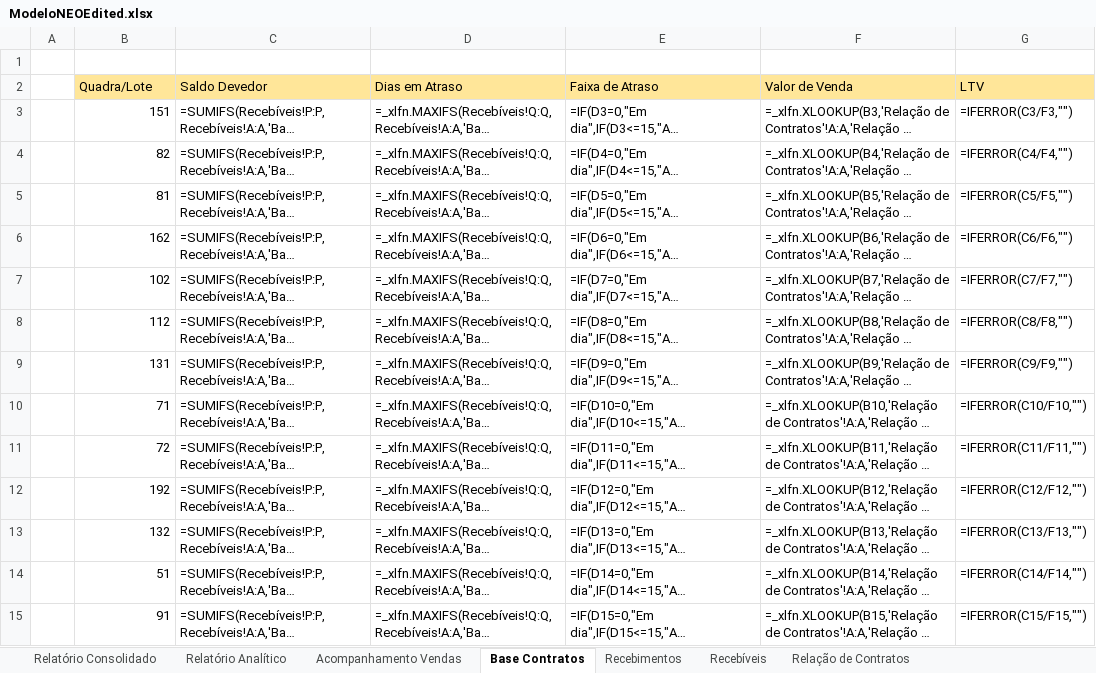
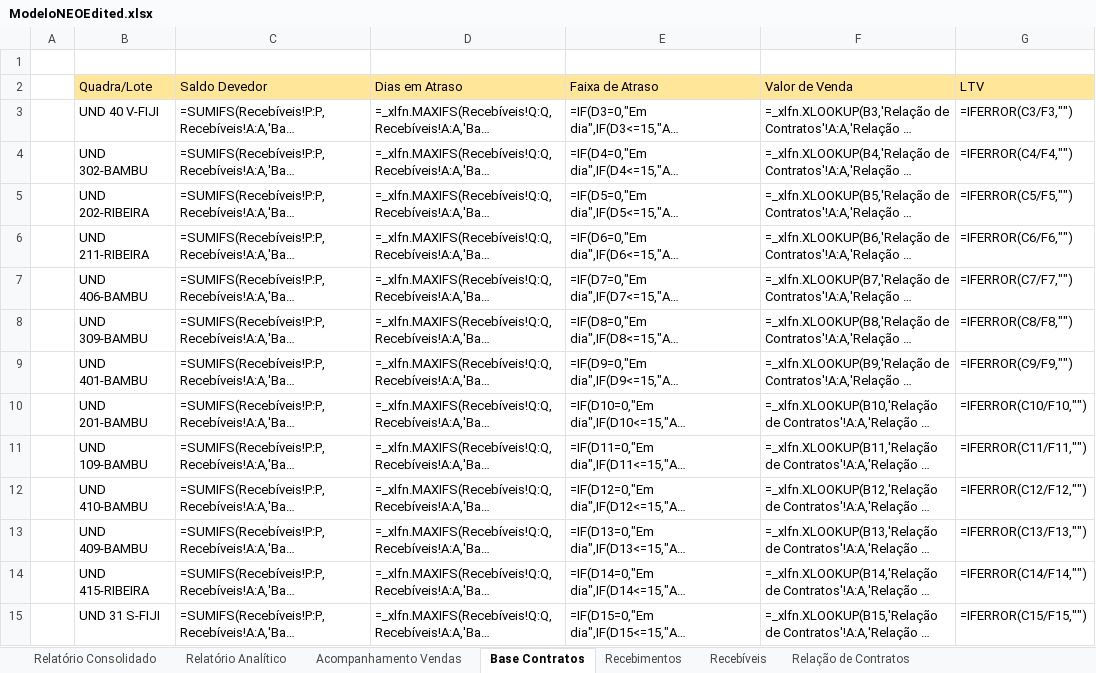
Before and after one commit to Lucasprado1/projeto-travessia, an Excel workbook: sources/ModeloNEOEdited.xlsx, sheet Base Contratos, drawn as a sheet; only a part is shown; long unchanged cells end in …; values as stored, in another font and other column widths than the file's, no borders; formulas without a stored value are shown as written; the diff covers the shown part only; the diff names each change by its address in the sheet, - before the commit and + after, or states it on an @@ line.

```diff
--- a/sources/ModeloNEOEdited.xlsx (sheet Base Contratos)
+++ b/sources/ModeloNEOEdited.xlsx (sheet Base Contratos)
-B3 (Quadra/Lote): 151
+B3 (Quadra/Lote): UND 40 V-FIJI
-B4 (Quadra/Lote): 82
+B4 (Quadra/Lote): UND 302-BAMBU
-B5 (Quadra/Lote): 81
+B5 (Quadra/Lote): UND 202-RIBEIRA
-B6 (Quadra/Lote): 162
+B6 (Quadra/Lote): UND 211-RIBEIRA
-B7 (Quadra/Lote): 102
+B7 (Quadra/Lote): UND 406-BAMBU
-B8 (Quadra/Lote): 112
+B8 (Quadra/Lote): UND 309-BAMBU
-B9 (Quadra/Lote): 131
+B9 (Quadra/Lote): UND 401-BAMBU
-B10 (Quadra/Lote): 71
+B10 (Quadra/Lote): UND 201-BAMBU
-B11 (Quadra/Lote): 72
+B11 (Quadra/Lote): UND 109-BAMBU
-B12 (Quadra/Lote): 192
+B12 (Quadra/Lote): UND 410-BAMBU
-B13 (Quadra/Lote): 132
+B13 (Quadra/Lote): UND 409-BAMBU
-B14 (Quadra/Lote): 51
+B14 (Quadra/Lote): UND 415-RIBEIRA
-B15 (Quadra/Lote): 91
+B15 (Quadra/Lote): UND 31 S-FIJI
```
Also changed, not shown: 13 added rows and 10 edited cells elsewhere in this sheet, sheet Recebíveis, sheet Relação de Contratos, sheet Recebimentos, sources/modelo-Ibira.xlsx, 5 other files.
